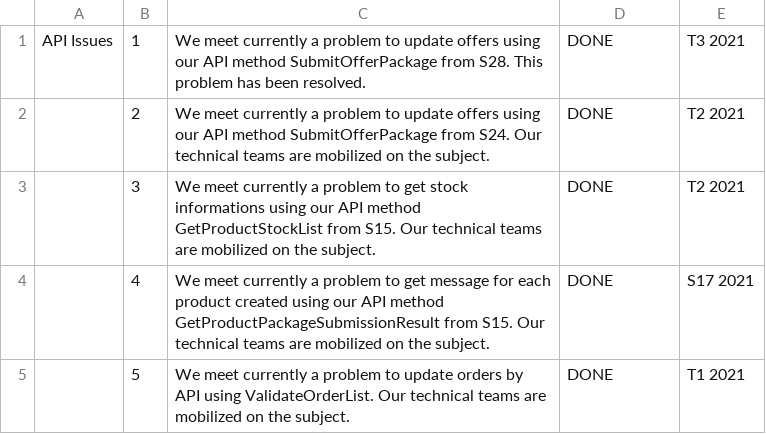
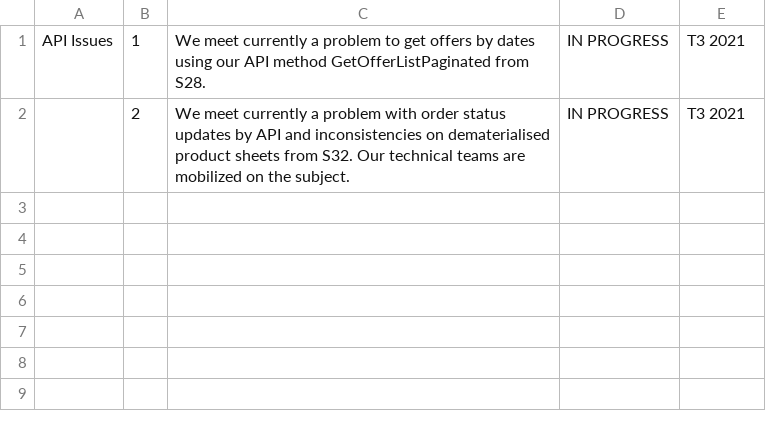
Before and after one commit to FlorentFERRAND/APIDashboard, a CSV file: wwwroot/Production/APIIssues.csv, drawn as a sheet.

Commit message:
Delete problem solved. Add new problems for Production environment

```diff
--- a/wwwroot/Production/APIIssues.csv
+++ b/wwwroot/Production/APIIssues.csv
@@ -1,5 +1,2 @@
-API Issues;1;We meet currently a problem to update offers using our API method SubmitOfferPackage from S28. This problem has been resolved.;DONE;T3 2021
-;2;We meet currently a problem to update offers using our API method SubmitOfferPackage from S24. Our technical teams are mobilized on the subject.;DONE;T2 2021
-;3;We meet currently a problem to get stock informations using our API method GetProductStockList from S15. Our technical teams are mobilized on the subject.;DONE;T2 2021
-;4;We meet currently a problem to get message for each product created using our API method GetProductPackageSubmissionResult from S15. Our technical teams are mobilized on the subject.;DONE;S17 2021
-;5;We meet currently a problem to update orders by API using ValidateOrderList. Our technical teams are mobilized on the subject.;DONE;T1 2021
+API Issues;1;We meet currently a problem to get offers by dates using our API method GetOfferListPaginated from S28.;IN PROGRESS;T3 2021
+;2;We meet currently a problem with order status updates by API and inconsistencies on dematerialised product sheets from S32. Our technical teams are mobilized on the subject.;IN PROGRESS;T3 2021
```
Also changed, not shown: wwwroot/Production/ImportantInformations.csv, wwwroot/Production/StatusByMethod.csv, 1 other file.
